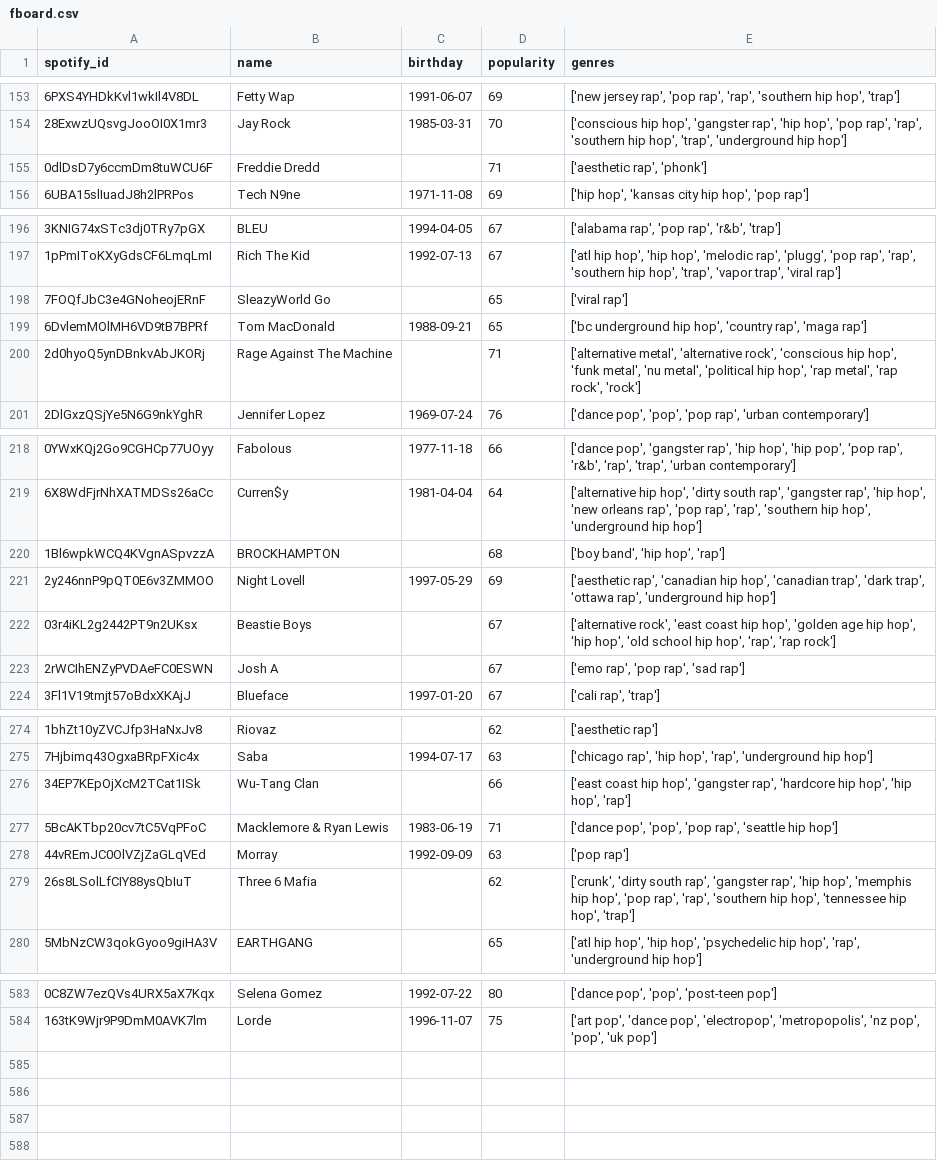
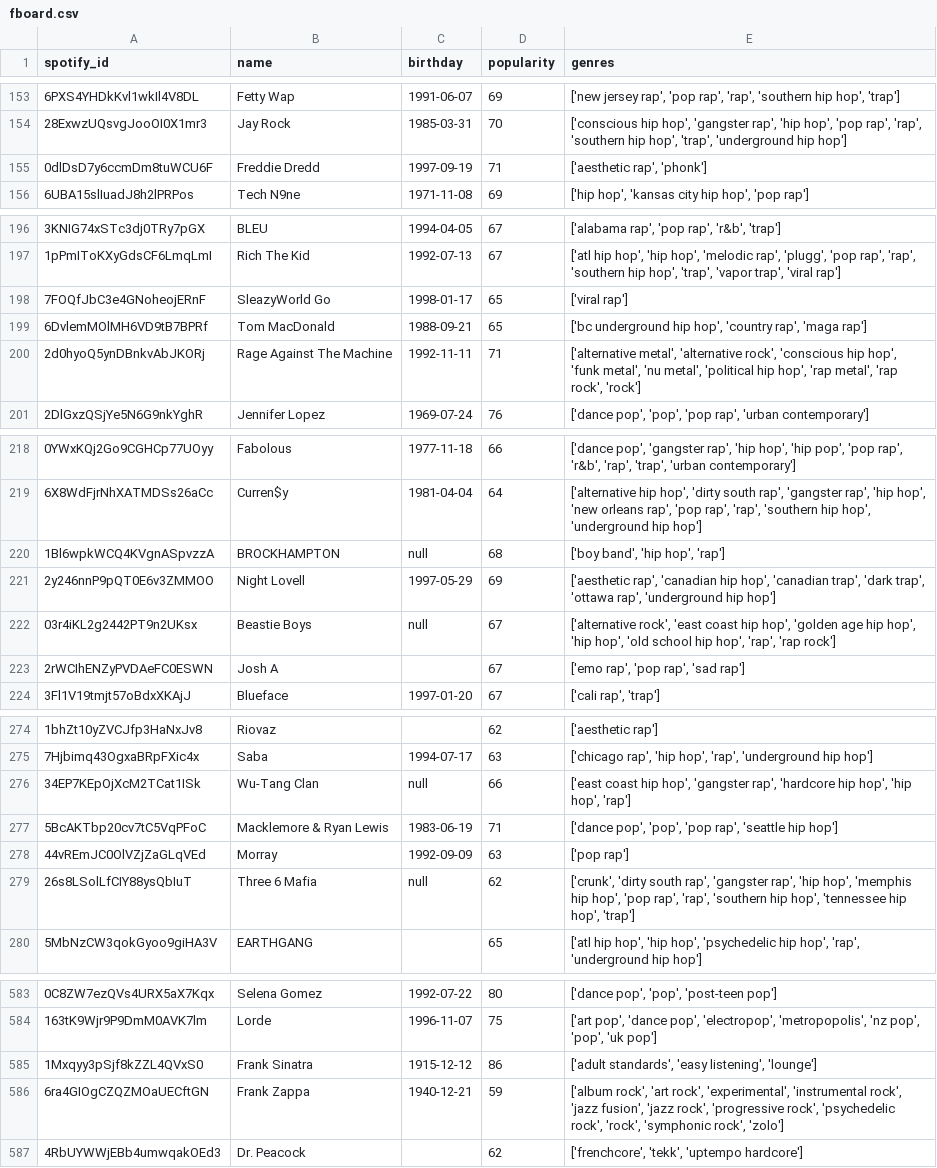
Before and after one commit to bladee2000/LEbot, a CSV file: birthday_bot/db/db_export/fboard.csv, drawn as a sheet; only a part is shown, gaps mark what is left out; the diff covers the shown part only.

```diff
--- a/birthday_bot/db/db_export/fboard.csv
+++ b/birthday_bot/db/db_export/fboard.csv
@@ -154,3 +154,3 @@ spotify_id,name,birthday,popularity,genres
 28ExwzUQsvgJooOI0X1mr3,Jay Rock,1985-03-31,70,"['conscious hip hop', 'gangster rap', 'hip hop', 'pop rap', 'rap', 'southern hip hop', 'trap', 'underground hip hop']"
-0dlDsD7y6ccmDm8tuWCU6F,Freddie Dredd,,71,"['aesthetic rap', 'phonk']"
+0dlDsD7y6ccmDm8tuWCU6F,Freddie Dredd,1997-09-19,71,"['aesthetic rap', 'phonk']"
 6UBA15slIuadJ8h2lPRPos,Tech N9ne,1971-11-08,69,"['hip hop', 'kansas city hip hop', 'pop rap']"
@@ -197,5 +197,5 @@ spotify_id,name,birthday,popularity,genres
 1pPmIToKXyGdsCF6LmqLmI,Rich The Kid,1992-07-13,67,"['atl hip hop', 'hip hop', 'melodic rap', 'plugg', 'pop rap', 'rap', 'southern hip hop', 'trap', 'vapor trap', 'viral rap']"
-7FOQfJbC3e4GNoheojERnF,SleazyWorld Go,,65,['viral rap']
+7FOQfJbC3e4GNoheojERnF,SleazyWorld Go,1998-01-17,65,['viral rap']
 6DvlemMOlMH6VD9tB7BPRf,Tom MacDonald,1988-09-21,65,"['bc underground hip hop', 'country rap', 'maga rap']"
-2d0hyoQ5ynDBnkvAbJKORj,Rage Against The Machine,,71,"['alternative metal', 'alternative rock', 'conscious hip hop', 'funk metal', 'nu metal', 'political hip hop', 'rap metal', 'rap rock', 'rock']"
+2d0hyoQ5ynDBnkvAbJKORj,Rage Against The Machine,1992-11-11,71,"['alternative metal', 'alternative rock', 'conscious hip hop', 'funk metal', 'nu metal', 'political hip hop', 'rap metal', 'rap rock', 'rock']"
 2DlGxzQSjYe5N6G9nkYghR,Jennifer Lopez,1969-07-24,76,"['dance pop', 'pop', 'pop rap', 'urban contemporary']"
@@ -219,5 +219,5 @@ spotify_id,name,birthday,popularity,genres
 6X8WdFjrNhXATMDSs26aCc,Curren$y,1981-04-04,64,"['alternative hip hop', 'dirty south rap', 'gangster rap', 'hip hop', 'new orleans rap', 'pop rap', 'rap', 'southern hip hop', 'underground hip hop']"
-1Bl6wpkWCQ4KVgnASpvzzA,BROCKHAMPTON,,68,"['boy band', 'hip hop', 'rap']"
+1Bl6wpkWCQ4KVgnASpvzzA,BROCKHAMPTON,null,68,"['boy band', 'hip hop', 'rap']"
 2y246nnP9pQT0E6v3ZMMOO,Night Lovell,1997-05-29,69,"['aesthetic rap', 'canadian hip hop', 'canadian trap', 'dark trap', 'ottawa rap', 'underground hip hop']"
-03r4iKL2g2442PT9n2UKsx,Beastie Boys,,67,"['alternative rock', 'east coast hip hop', 'golden age hip hop', 'hip hop', 'old school hip hop', 'rap', 'rap rock']"
+03r4iKL2g2442PT9n2UKsx,Beastie Boys,null,67,"['alternative rock', 'east coast hip hop', 'golden age hip hop', 'hip hop', 'old school hip hop', 'rap', 'rap rock']"
 2rWCIhENZyPVDAeFC0ESWN,Josh A,,67,"['emo rap', 'pop rap', 'sad rap']"
@@ -275,6 +275,6 @@ spotify_id,name,birthday,popularity,genres
 7Hjbimq43OgxaBRpFXic4x,Saba,1994-07-17,63,"['chicago rap', 'hip hop', 'rap', 'underground hip hop']"
-34EP7KEpOjXcM2TCat1ISk,Wu-Tang Clan,,66,"['east coast hip hop', 'gangster rap', 'hardcore hip hop', 'hip hop', 'rap']"
+34EP7KEpOjXcM2TCat1ISk,Wu-Tang Clan,null,66,"['east coast hip hop', 'gangster rap', 'hardcore hip hop', 'hip hop', 'rap']"
 5BcAKTbp20cv7tC5VqPFoC,Macklemore & Ryan Lewis,1983-06-19,71,"['dance pop', 'pop', 'pop rap', 'seattle hip hop']"
 44vREmJC0OlVZjZaGLqVEd,Morray,1992-09-09,63,['pop rap']
-26s8LSolLfCIY88ysQbIuT,Three 6 Mafia,,62,"['crunk', 'dirty south rap', 'gangster rap', 'hip hop', 'memphis hip hop', 'pop rap', 'rap', 'southern hip hop', 'tennessee hip hop', 'trap']"
+26s8LSolLfCIY88ysQbIuT,Three 6 Mafia,null,62,"['crunk', 'dirty south rap', 'gangster rap', 'hip hop', 'memphis hip hop', 'pop rap', 'rap', 'southern hip hop', 'tennessee hip hop', 'trap']"
 5MbNzCW3qokGyoo9giHA3V,EARTHGANG,,65,"['atl hip hop', 'hip hop', 'psychedelic hip hop', 'rap', 'underground hip hop']"
@@ -584 +584,4 @@ spotify_id,name,birthday,popularity,genres
 163tK9Wjr9P9DmM0AVK7lm,Lorde,1996-11-07,75,"['art pop', 'dance pop', 'electropop', 'metropopolis', 'nz pop', 'pop', 'uk pop']"
+1Mxqyy3pSjf8kZZL4QVxS0,Frank Sinatra,1915-12-12,86,"['adult standards', 'easy listening', 'lounge']"
+6ra4GIOgCZQZMOaUECftGN,Frank Zappa,1940-12-21,59,"['album rock', 'art rock', 'experimental', 'instrumental rock', 'jazz fusion', 'jazz rock', 'progressive rock', 'psychedelic rock', 'rock', 'symphonic rock', 'zolo']"
+4RbUYWWjEBb4umwqakOEd3,Dr. Peacock,,62,"['frenchcore', 'tekk', 'uptempo hardcore']"
```
Also changed, not shown: 9 edited cells elsewhere in this file, 12 other files.
